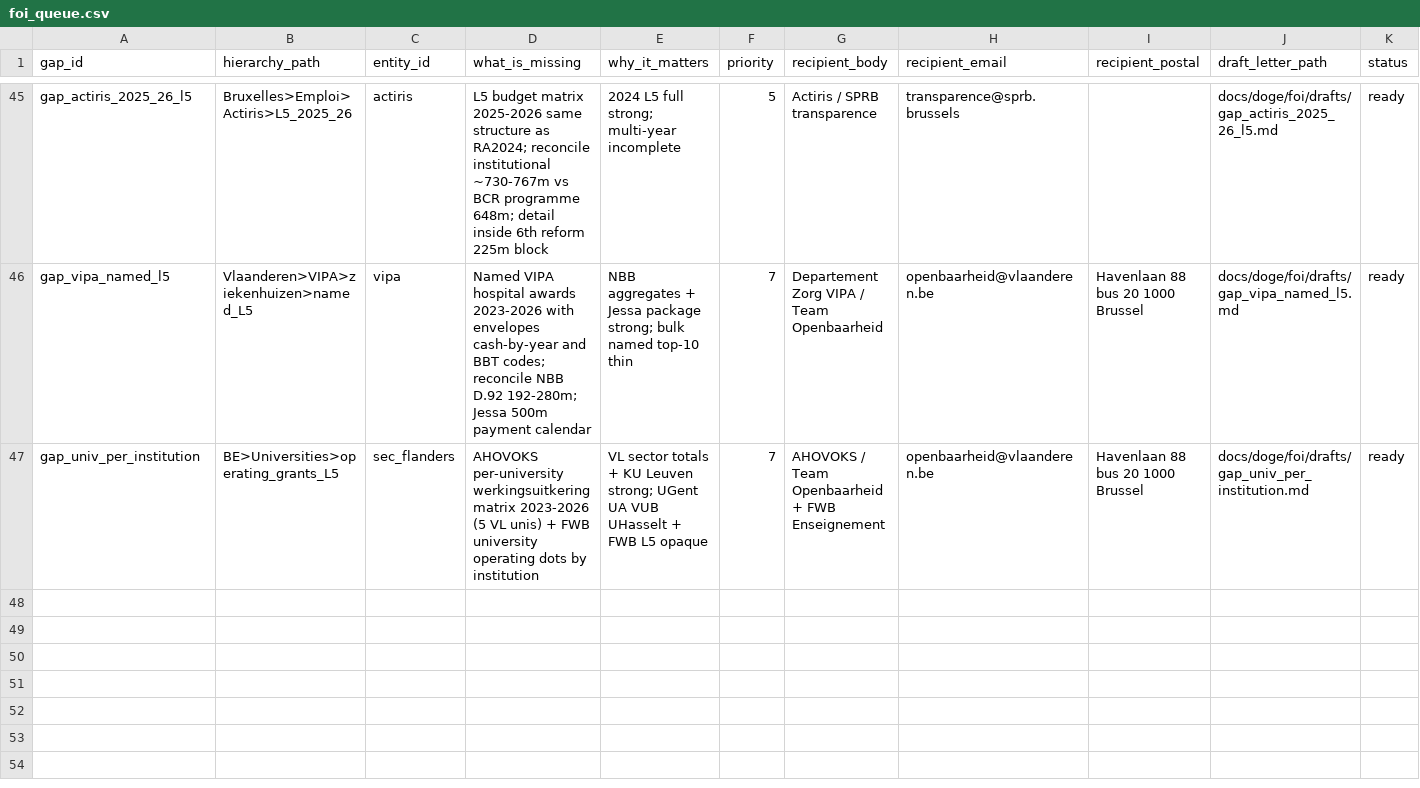
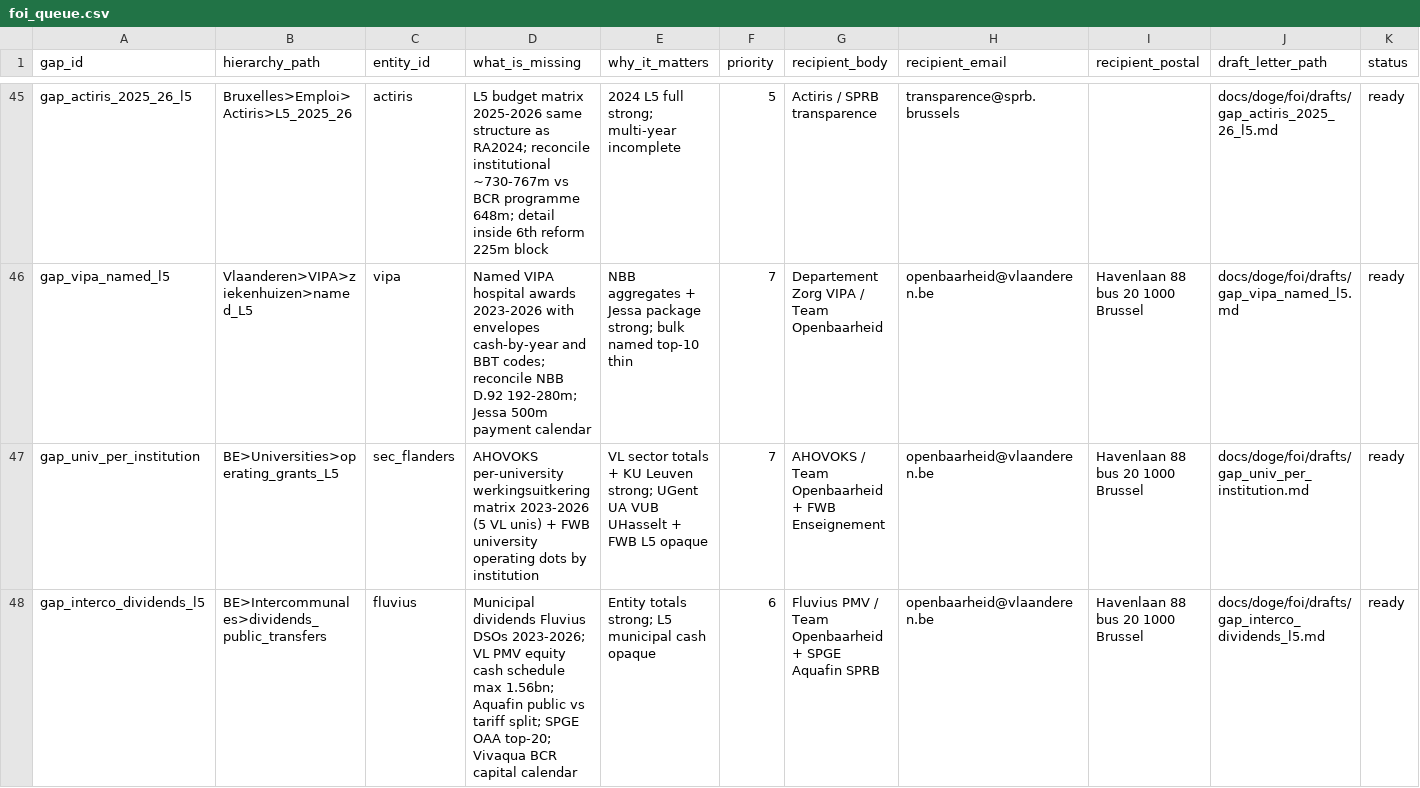
Before and after one commit to kareljanr/AIpolitics, a CSV file: docs/doge/data/foi_queue.csv, drawn as a sheet; only a part is shown, gaps mark what is left out; rows hold the shown columns only; the diff names each change by its address in the sheet, - before the commit and + after, or states it on an @@ line.

```diff
--- a/docs/doge/data/foi_queue.csv
+++ b/docs/doge/data/foi_queue.csv
+row 48: gap_interco_dividends_l5 | BE>Intercommunales>dividends_public_transfers | fluvius | Municipal dividends Fluvius DSOs 2023-2026; VL PMV equity cash schedule max 1.56bn; Aquafin public vs tariff split; SPGE OAA top-20; Vivaqua BCR capital calendar | Entity totals strong; L5 municipal cash opaque | 6 | Fluvius PMV / Team Openbaarheid + SPGE Aquafin SPRB | openbaarheid@vlaanderen.be | Havenlaan 88 bus 20 1000 Brussel | docs/doge/foi/drafts/gap_interco_dividends_l5.md | ready
```
Also changed, not shown: docs/doge/data/budgets.csv, docs/doge/data/commitments.csv, 7 other files.
